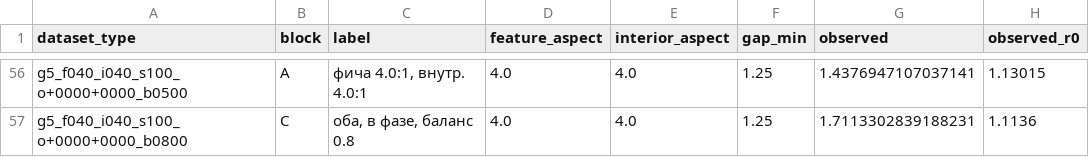
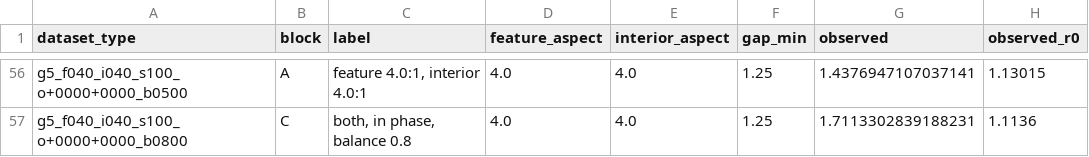
Before and after one commit to Serdabel/task-relevance-of-topological-features, a CSV file: analysis/results/experiments/exp5_geometry/shape_models.csv, drawn as a sheet; only a part is shown, gaps mark what is left out; the diff covers the shown part only; the diff names each change by its address in the sheet, - before the commit and + after, or states it on an @@ line.

Commit message:
Library: English output strings for exp5 (geometry_sweep readers and plots, cell labels)
Visible strings only: plot labels and titles, printed text, the column names of
the tables geometry_sweep returns (renamed wherever they are written or read),
and the human-readable cell labels built in exp5_plan.py. Comments, docstrings
and assert messages are unchanged.

The plan cache is keyed by a hash of exp5_plan.py, so it is rewritten with the
translated labels and the new fingerprint; nothing is recomputed, and every field
other than the label is identical. In shape_models.csv only the label column
changes. The names of the null placements are data identifiers stored in the
scored tables and the run's spec, and stay as they are.

```diff
--- a/analysis/results/experiments/exp5_geometry/shape_models.csv
+++ b/analysis/results/experiments/exp5_geometry/shape_models.csv
-C56 (label): фича 4.0:1, внутр. 4.0:1
+C56 (label): feature 4.0:1, interior 4.0:1
-C57 (label): оба, в фазе, баланс 0.8
+C57 (label): both, in phase, balance 0.8
```
Also changed, not shown: 54 edited cells elsewhere in this file, 5 other files.
